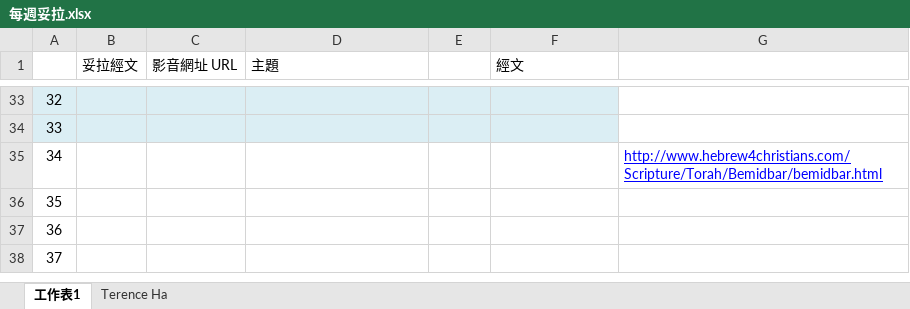
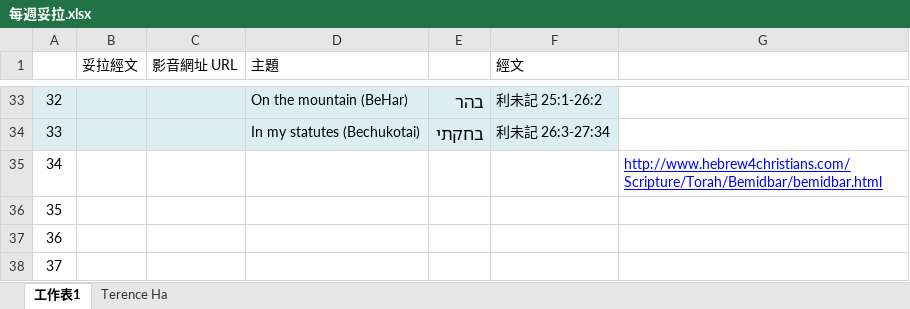
Before and after one commit to PertonChang/Hebrew_Learning, an Excel workbook: 奇布茲/每週妥拉/每週妥拉.xlsx, sheet 工作表1, drawn as a sheet; only a part is shown, gaps mark what is left out; values as stored, in another font and other column widths than the file's, no borders; the diff covers the shown part only; the diff names each change by its address in the sheet, - before the commit and + after, or states it on an @@ line.

```diff
--- a/奇布茲/每週妥拉/每週妥拉.xlsx (sheet 工作表1)
+++ b/奇布茲/每週妥拉/每週妥拉.xlsx (sheet 工作表1)
-D33 (主題): (empty)
+D33 (主題): On the mountain (BeHar)
-E33: (empty)
+E33: בהר
-F33 (經文): (empty)
+F33 (經文): 利未記 25:1-26:2
-D34 (主題): (empty)
+D34 (主題): In my statutes (Bechukotai)
-E34: (empty)
+E34: בחקתי
-F34 (經文): (empty)
+F34 (經文): 利未記 26:3-27:34
```
Also changed, not shown: 32 edited cells elsewhere in this sheet, 1 other file.
